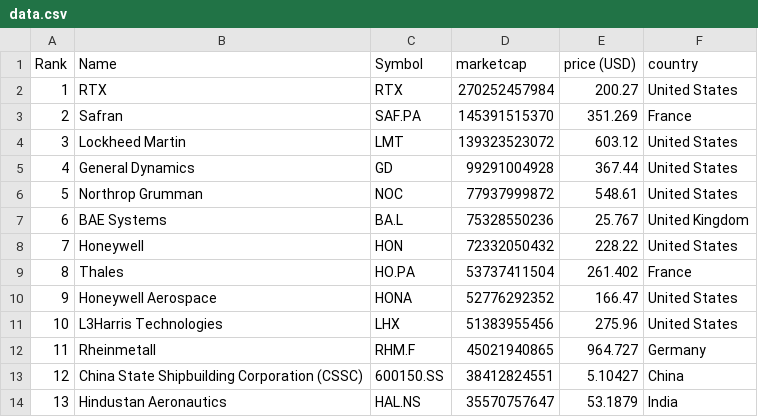
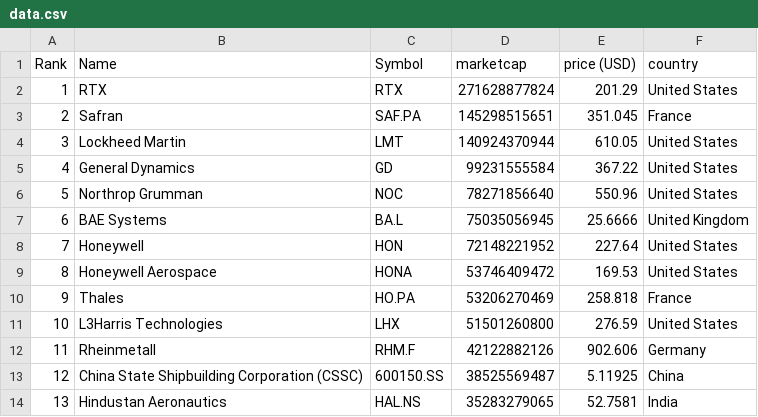
Before and after one commit to artfisica/taller-venezuela-junio-2024, a CSV file: data.csv, drawn as a sheet; only a part is shown; the diff covers the shown part only.

```diff
--- a/data.csv
+++ b/data.csv
@@ -1,14 +1,14 @@
 "Rank","Name","Symbol","marketcap","price (USD)","country"
-"1","RTX","RTX","270252457984","200.27","United States"
-"2","Safran","SAF.PA","145391515370","351.269","France"
-"3","Lockheed Martin","LMT","139323523072","603.12","United States"
-"4","General Dynamics","GD","99291004928","367.44","United States"
-"5","Northrop Grumman","NOC","77937999872","548.61","United States"
-"6","BAE Systems","BA.L","75328550236","25.767","United Kingdom"
-"7","Honeywell","HON","72332050432","228.22","United States"
-"8","Thales","HO.PA","53737411504","261.402","France"
-"9","Honeywell Aerospace","HONA","52776292352","166.47","United States"
-"10","L3Harris Technologies","LHX","51383955456","275.96","United States"
-"11","Rheinmetall","RHM.F","45021940865","964.727","Germany"
-"12","China State Shipbuilding Corporation (CSSC)","600150.SS","38412824551","5.10427","China"
-"13","Hindustan Aeronautics","HAL.NS","35570757647","53.1879","India"
+"1","RTX","RTX","271628877824","201.29","United States"
+"2","Safran","SAF.PA","145298515651","351.045","France"
+"3","Lockheed Martin","LMT","140924370944","610.05","United States"
+"4","General Dynamics","GD","99231555584","367.22","United States"
+"5","Northrop Grumman","NOC","78271856640","550.96","United States"
+"6","BAE Systems","BA.L","75035056945","25.6666","United Kingdom"
+"7","Honeywell","HON","72148221952","227.64","United States"
+"8","Honeywell Aerospace","HONA","53746409472","169.53","United States"
+"9","Thales","HO.PA","53206270469","258.818","France"
+"10","L3Harris Technologies","LHX","51501260800","276.59","United States"
+"11","Rheinmetall","RHM.F","42122882126","902.606","Germany"
+"12","China State Shipbuilding Corporation (CSSC)","600150.SS","38525569487","5.11925","China"
+"13","Hindustan Aeronautics","HAL.NS","35283279065","52.7581","India"
```
Also changed, not shown: 142 edited cells elsewhere in this file, categorized_data.csv.
